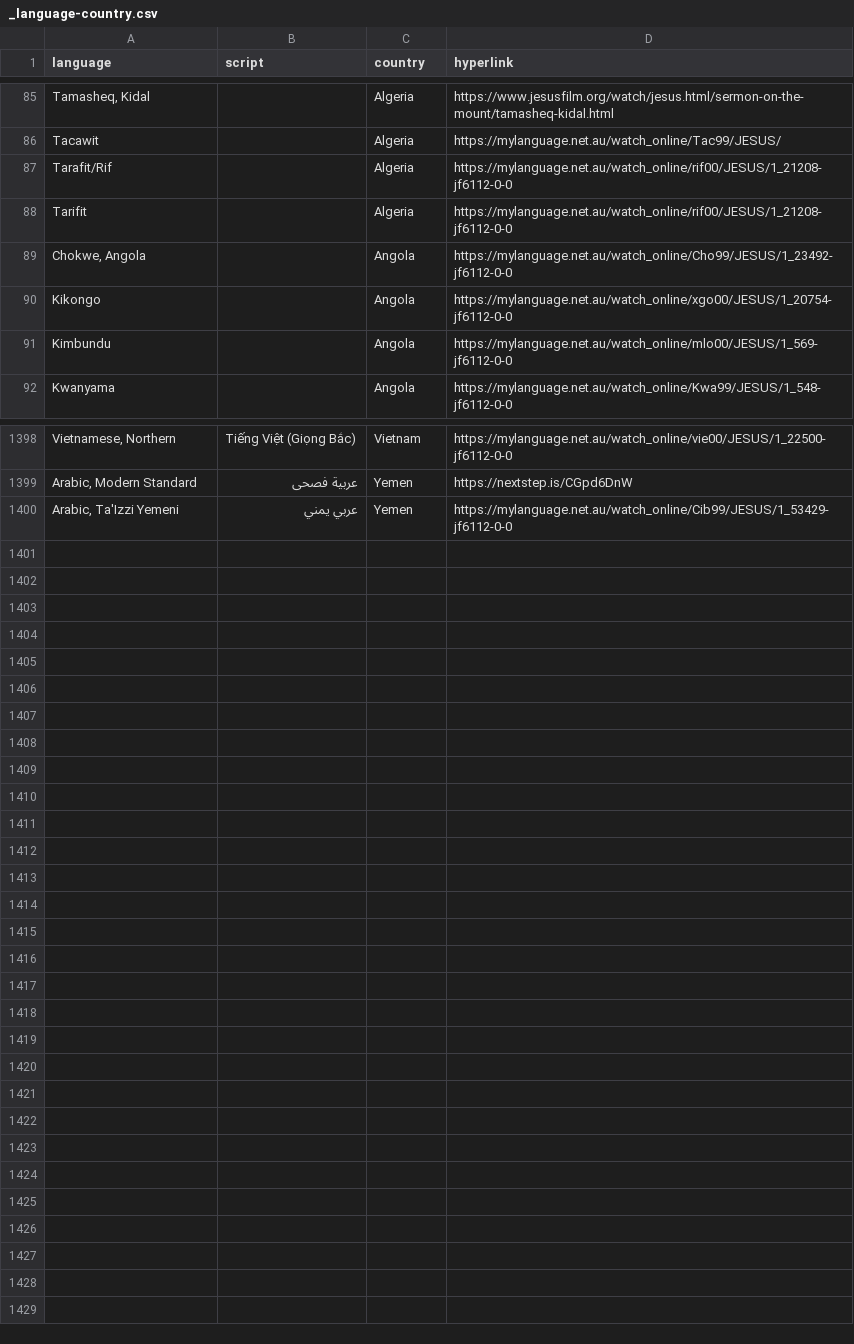
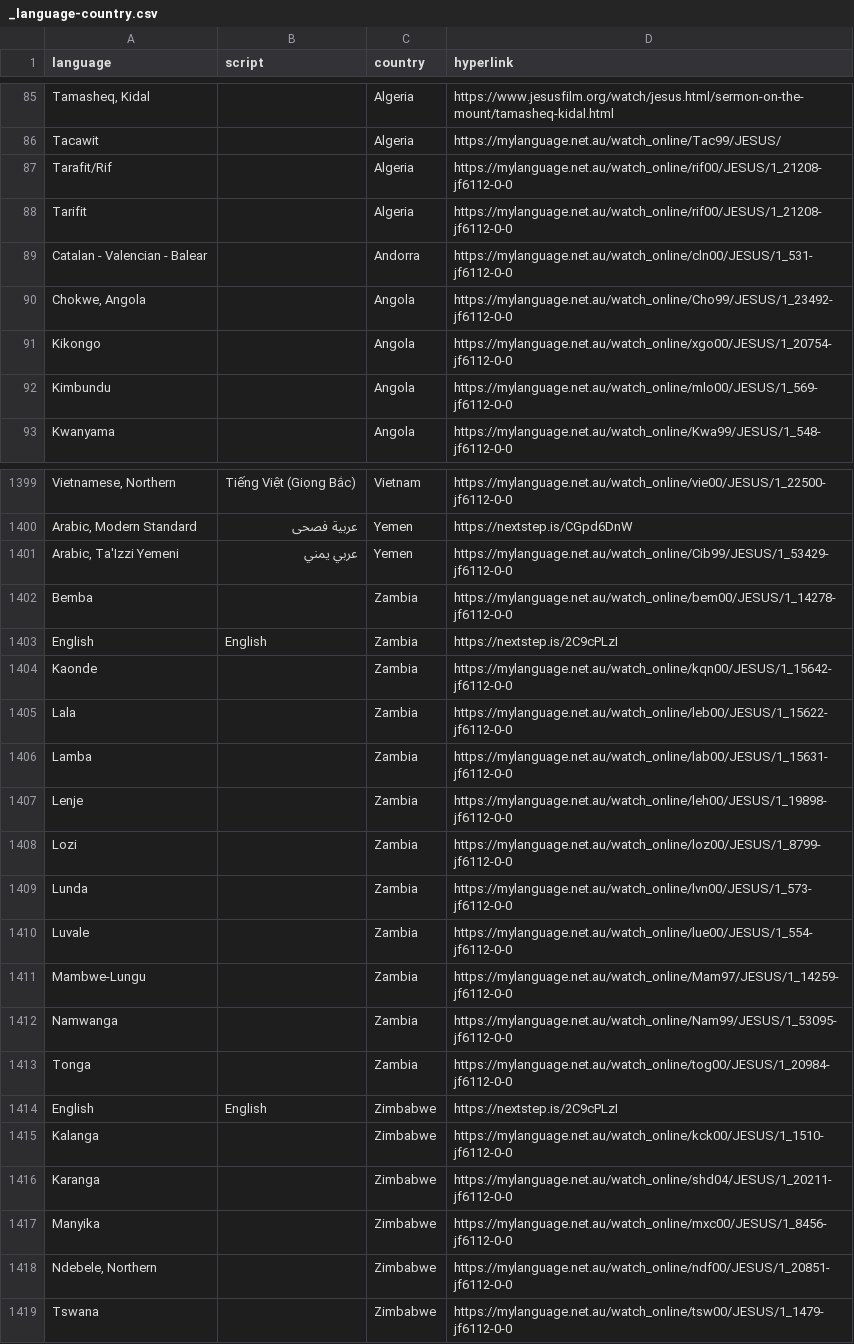
Before and after one commit to pmnord/language-finder, a CSV file: data/_language-country.csv, drawn as a sheet; only a part is shown, gaps mark what is left out; the diff names each change by its address in the sheet, - before the commit and + after, or states it on an @@ line.

Commit message:
Add missing languages for Andora and fix languages not being generated for Zambia or Zimbabwe

```diff
--- a/data/_language-country.csv
+++ b/data/_language-country.csv
+row 89: Catalan - Valencian - Balear |  | Andorra | https://mylanguage.net.au/watch_online/cln00/JESUS/1_531-jf6112-0-0
+row 1402: Bemba |  | Zambia | https://mylanguage.net.au/watch_online/bem00/JESUS/1_14278-jf6112-0-0
+row 1403: English | English | Zambia | https://nextstep.is/2C9cPLzI
+row 1404: Kaonde |  | Zambia | https://mylanguage.net.au/watch_online/kqn00/JESUS/1_15642-jf6112-0-0
+row 1405: Lala |  | Zambia | https://mylanguage.net.au/watch_online/leb00/JESUS/1_15622-jf6112-0-0
+row 1406: Lamba |  | Zambia | https://mylanguage.net.au/watch_online/lab00/JESUS/1_15631-jf6112-0-0
+row 1407: Lenje |  | Zambia | https://mylanguage.net.au/watch_online/leh00/JESUS/1_19898-jf6112-0-0
+row 1408: Lozi |  | Zambia | https://mylanguage.net.au/watch_online/loz00/JESUS/1_8799-jf6112-0-0
+row 1409: Lunda |  | Zambia | https://mylanguage.net.au/watch_online/lvn00/JESUS/1_573-jf6112-0-0
+row 1410: Luvale |  | Zambia | https://mylanguage.net.au/watch_online/lue00/JESUS/1_554-jf6112-0-0
+row 1411: Mambwe-Lungu |  | Zambia | https://mylanguage.net.au/watch_online/Mam97/JESUS/1_14259-jf6112-0-0
+row 1412: Namwanga |  | Zambia | https://mylanguage.net.au/watch_online/Nam99/JESUS/1_53095-jf6112-0-0
+row 1413: Tonga |  | Zambia | https://mylanguage.net.au/watch_online/tog00/JESUS/1_20984-jf6112-0-0
+row 1414: English | English | Zimbabwe | https://nextstep.is/2C9cPLzI
+row 1415: Kalanga |  | Zimbabwe | https://mylanguage.net.au/watch_online/kck00/JESUS/1_1510-jf6112-0-0
+row 1416: Karanga |  | Zimbabwe | https://mylanguage.net.au/watch_online/shd04/JESUS/1_20211-jf6112-0-0
+row 1417: Manyika |  | Zimbabwe | https://mylanguage.net.au/watch_online/mxc00/JESUS/1_8456-jf6112-0-0
+row 1418: Ndebele, Northern |  | Zimbabwe | https://mylanguage.net.au/watch_online/ndf00/JESUS/1_20851-jf6112-0-0
+row 1419: Tswana |  | Zimbabwe | https://mylanguage.net.au/watch_online/tsw00/JESUS/1_1479-jf6112-0-0
```
Also changed, not shown: 2 other files.
